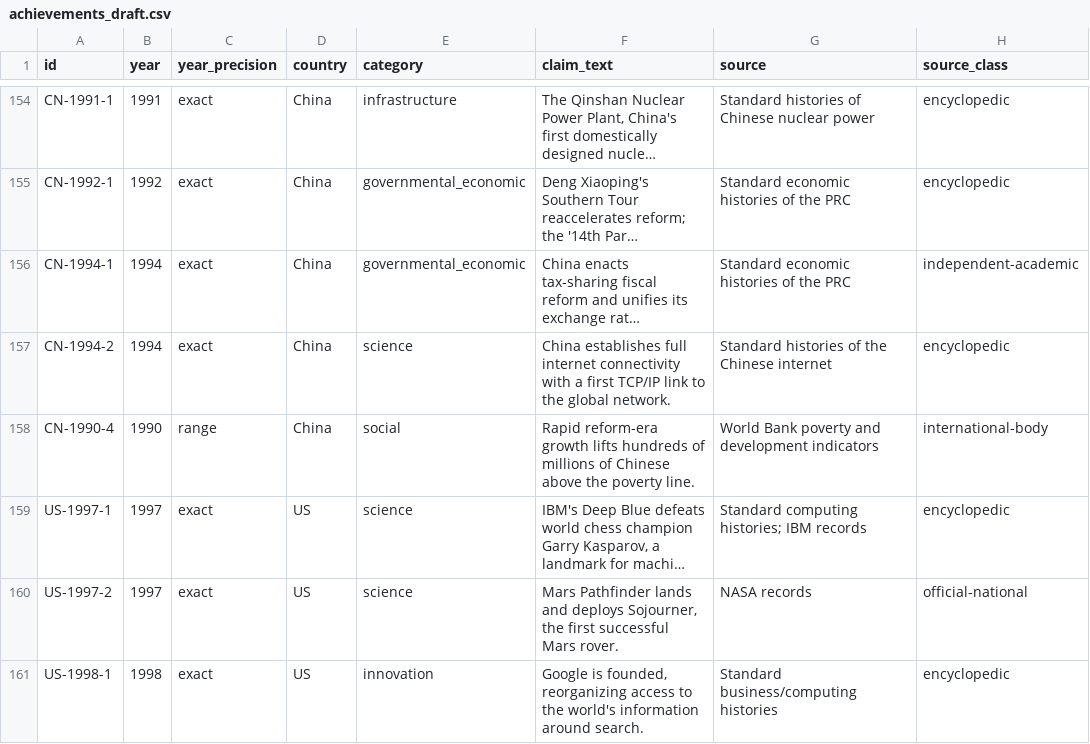
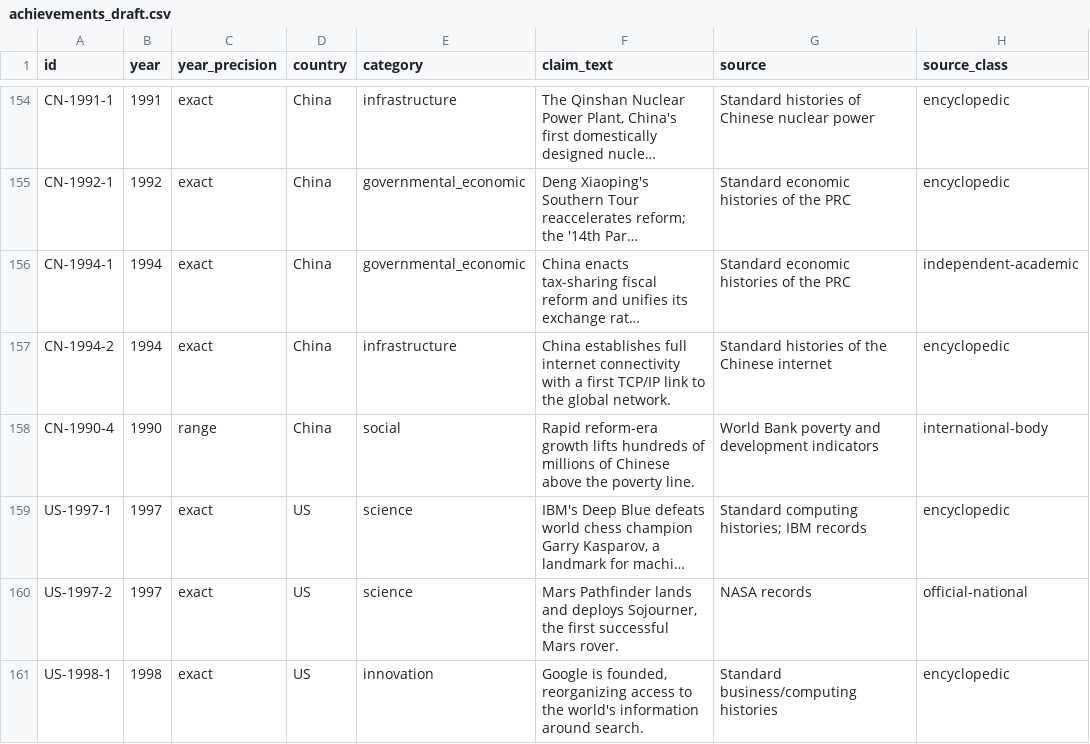
Before and after one commit to m4gr4th34/dossier-China-vs-US-001, a CSV file: data/achievements_draft.csv, drawn as a sheet; only a part is shown, gaps mark what is left out; long unchanged cells end in …; the diff covers the shown part only; the diff names each change by its address in the sheet, - before the commit and + after, or states it on an @@ line.

```diff
--- a/data/achievements_draft.csv
+++ b/data/achievements_draft.csv
-E157 (category): science
+E157 (category): infrastructure
```
Also changed, not shown: 14 edited cells elsewhere in this file.
